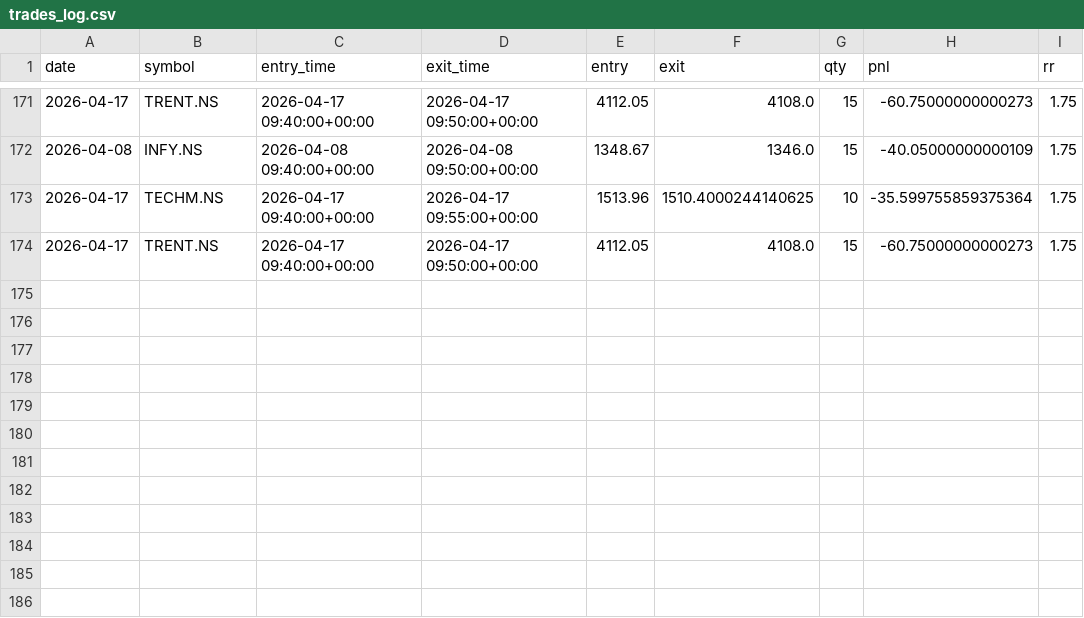
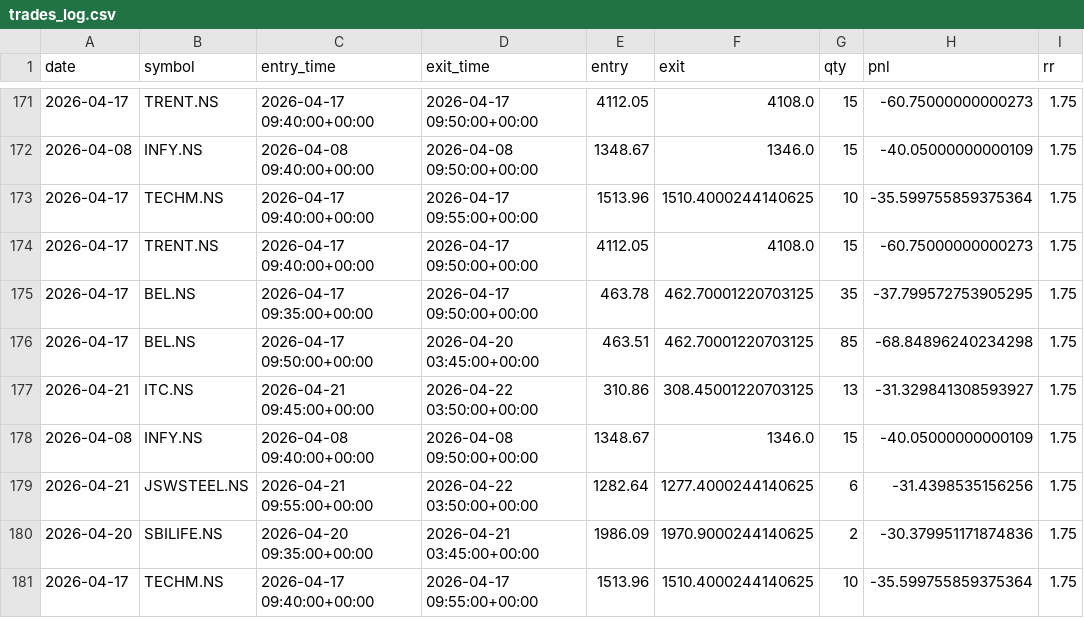
Before and after one commit to ajaywilson/Intraday_trading_recommender, a CSV file: trades_log.csv, drawn as a sheet; only a part is shown, gaps mark what is left out.

Commit message:
Update trades log

```diff
--- a/trades_log.csv
+++ b/trades_log.csv
@@ -174 +174,8 @@ date,symbol,entry_time,exit_time,entry,exit,qty,pnl,rr
 2026-04-17,TRENT.NS,2026-04-17 09:40:00+00:00,2026-04-17 09:50:00+00:00,4112.05,4108.0,15,-60.75000000000273,1.75
+2026-04-17,BEL.NS,2026-04-17 09:35:00+00:00,2026-04-17 09:50:00+00:00,463.78,462.70001220703125,35,-37.799572753905295,1.75
+2026-04-17,BEL.NS,2026-04-17 09:50:00+00:00,2026-04-20 03:45:00+00:00,463.51,462.70001220703125,85,-68.84896240234298,1.75
+2026-04-21,ITC.NS,2026-04-21 09:45:00+00:00,2026-04-22 03:50:00+00:00,310.86,308.45001220703125,13,-31.329841308593927,1.75
+2026-04-08,INFY.NS,2026-04-08 09:40:00+00:00,2026-04-08 09:50:00+00:00,1348.67,1346.0,15,-40.05000000000109,1.75
+2026-04-21,JSWSTEEL.NS,2026-04-21 09:55:00+00:00,2026-04-22 03:50:00+00:00,1282.64,1277.4000244140625,6,-31.4398535156256,1.75
+2026-04-20,SBILIFE.NS,2026-04-20 09:35:00+00:00,2026-04-21 03:45:00+00:00,1986.09,1970.9000244140625,2,-30.379951171874836,1.75
+2026-04-17,TECHM.NS,2026-04-17 09:40:00+00:00,2026-04-17 09:55:00+00:00,1513.96,1510.4000244140625,10,-35.599755859375364,1.75
```
